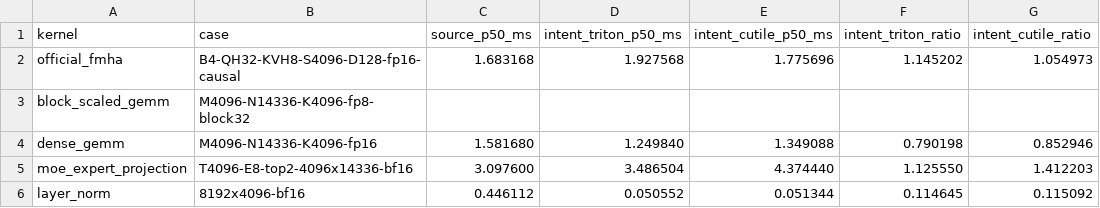
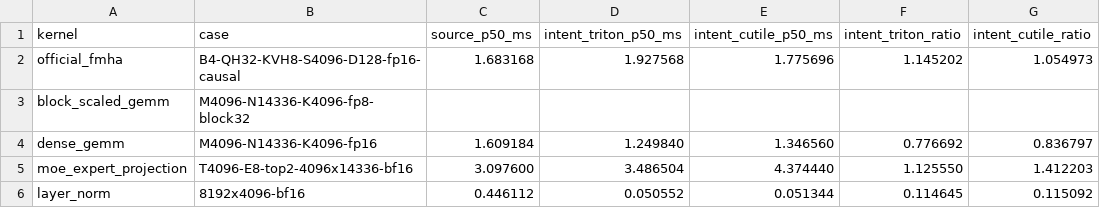
Before and after one commit to zzyu5/Intent, a CSV file: experiments/gpu/results/cutile-h100.csv, drawn as a sheet; only a part is shown; the diff names each change by its address in the sheet, - before the commit and + after, or states it on an @@ line.

```diff
--- a/experiments/gpu/results/cutile-h100.csv
+++ b/experiments/gpu/results/cutile-h100.csv
-C4 (source_p50_ms): 1.581680
+C4 (source_p50_ms): 1.609184
-E4 (intent_cutile_p50_ms): 1.349088
+E4 (intent_cutile_p50_ms): 1.346560
-F4 (intent_triton_ratio): 0.790198
+F4 (intent_triton_ratio): 0.776692
-G4 (intent_cutile_ratio): 0.852946
+G4 (intent_cutile_ratio): 0.836797
```
Also changed, not shown: experiments/gpu/results/triton-h100.csv, 13 other files.
